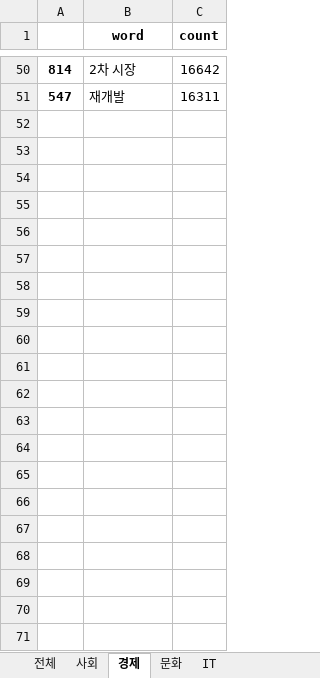
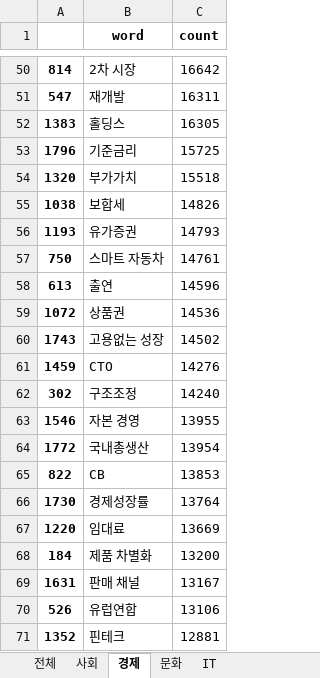
Before and after one commit to july7csw/sisasisa, an Excel workbook: insertDB/steadyRank.xlsx, sheet 경제, drawn as a sheet; only a part is shown, gaps mark what is left out; values as stored, in another font and other column widths than the file's, no borders; the diff names each change by its address in the sheet, - before the commit and + after, or states it on an @@ line.

```diff
--- a/insertDB/steadyRank.xlsx (sheet 경제)
+++ b/insertDB/steadyRank.xlsx (sheet 경제)
+row 52: 1383 | 홀딩스 | 16305
+row 53: 1796 | 기준금리 | 15725
+row 54: 1320 | 부가가치 | 15518
+row 55: 1038 | 보합세 | 14826
+row 56: 1193 | 유가증권 | 14793
+row 57: 750 | 스마트 자동차 | 14761
+row 58: 613 | 출연 | 14596
+row 59: 1072 | 상품권 | 14536
+row 60: 1743 | 고용없는 성장 | 14502
+row 61: 1459 | CTO | 14276
+row 62: 302 | 구조조정 | 14240
+row 63: 1546 | 자본 경영 | 13955
+row 64: 1772 | 국내총생산 | 13954
+row 65: 822 | CB | 13853
+row 66: 1730 | 경제성장률 | 13764
+row 67: 1220 | 임대료 | 13669
+row 68: 184 | 제품 차별화 | 13200
+row 69: 1631 | 판매 채널 | 13167
+row 70: 526 | 유럽연합 | 13106
+row 71: 1352 | 핀테크 | 12881
```
Also changed, not shown: sheet 문화, sheet 사회, sheet 전체, sheet IT, 6 other files.
